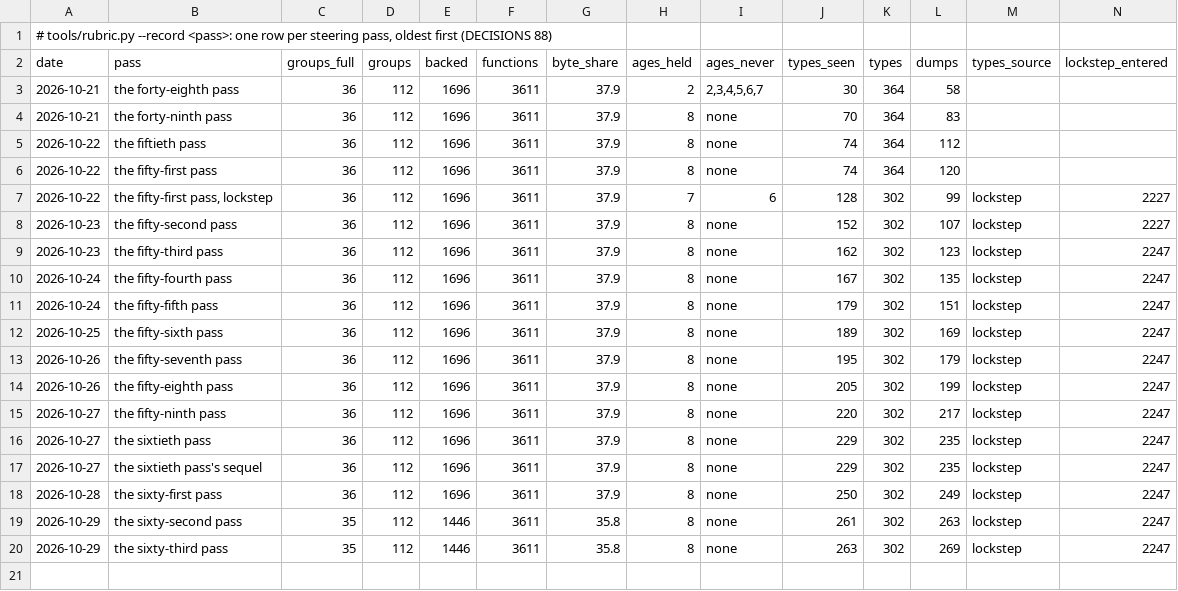
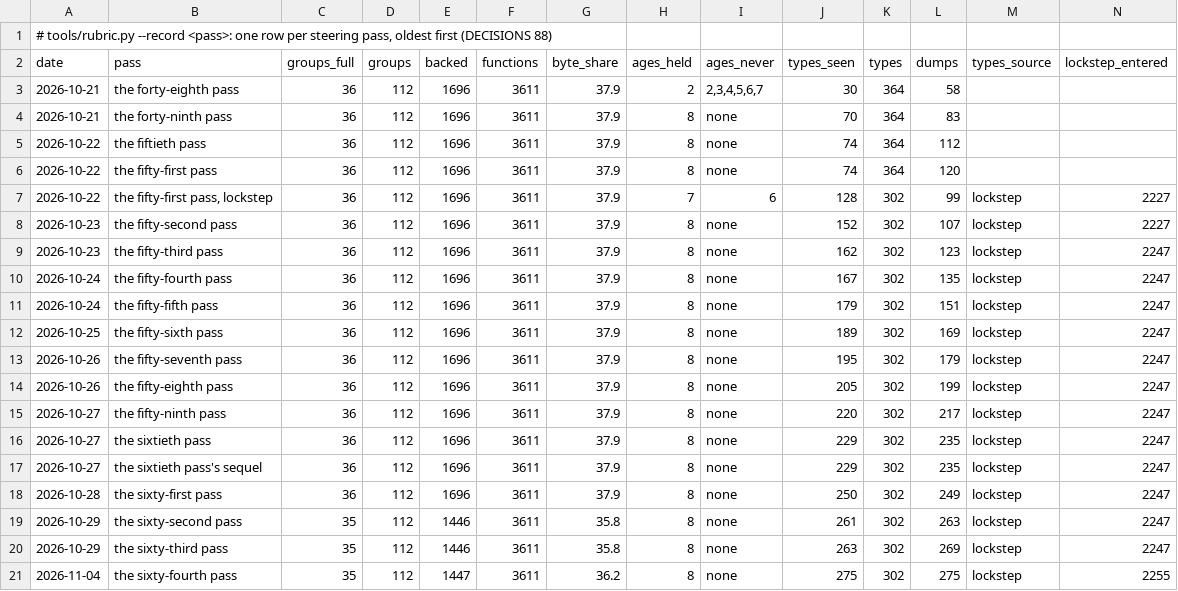
Before and after one commit to ramonfabrega/attrition, a TSV file: docs/audit/rubric.tsv, drawn as a sheet; only a part is shown; rows hold the shown columns only; the diff names each change by its address in the sheet, - before the commit and + after, or states it on an @@ line.

```diff
--- a/docs/audit/rubric.tsv
+++ b/docs/audit/rubric.tsv
+row 21: 2026-11-04 | the sixty-fourth pass | 35 | 112 | 1447 | 3611 | 36.2 | 8 | none | 275 | 302 | 275 | lockstep | 2255
```
Also changed, not shown: 17 other files.
